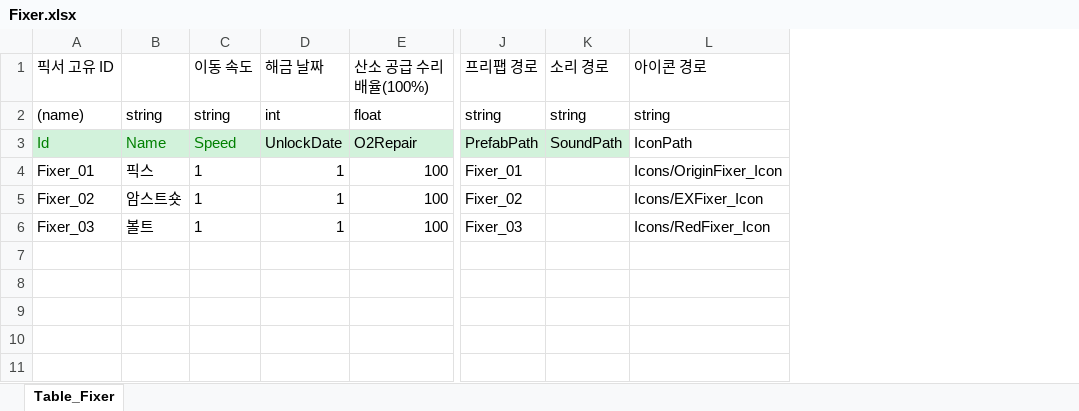
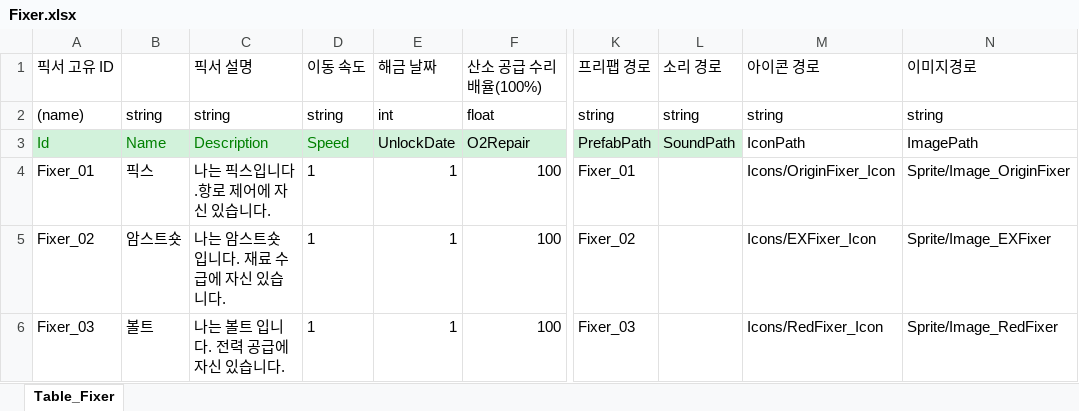
Before and after one commit to SonghaCH/SunnyHoGaming, an Excel workbook: JsonConverter/ExcelFiles/Fixer.xlsx, sheet Table_Fixer, drawn as a sheet; only a part is shown, gaps mark what is left out; values as stored, in another font and other column widths than the file's, no borders; the diff names each change by its address in the sheet, - before the commit and + after, or states it on an @@ line.

Commit message:
[정명진][데이터 드리븐] 픽서 Description 추가

```diff
--- a/JsonConverter/ExcelFiles/Fixer.xlsx (sheet Table_Fixer)
+++ b/JsonConverter/ExcelFiles/Fixer.xlsx (sheet Table_Fixer)
+column C, rows 1-6: 픽서 설명 | string | Description | 나는 픽스입니다.항로 제어에 자신 있습니다. | 나는 암스트숏 입니다. 재료 수급에 자신 있습니다. | 나는 볼트 입니다. 전력 공급에 자신 있습니다.
+column N, rows 1-6: 이미지경로 | string | ImagePath | Sprite/Image_OriginFixer | Sprite/Image_EXFixer | Sprite/Image_RedFixer
```
Also changed, not shown: 1 other file.
